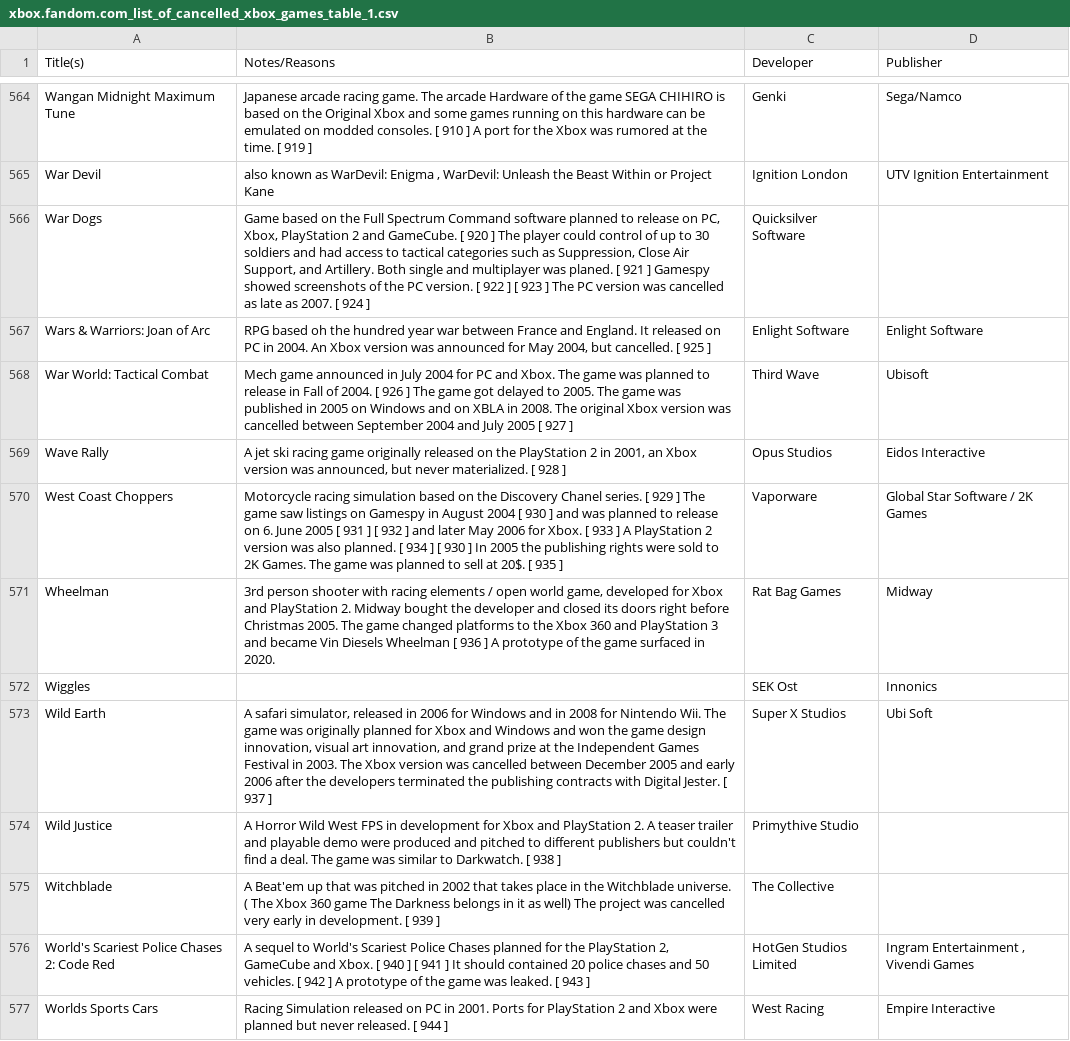
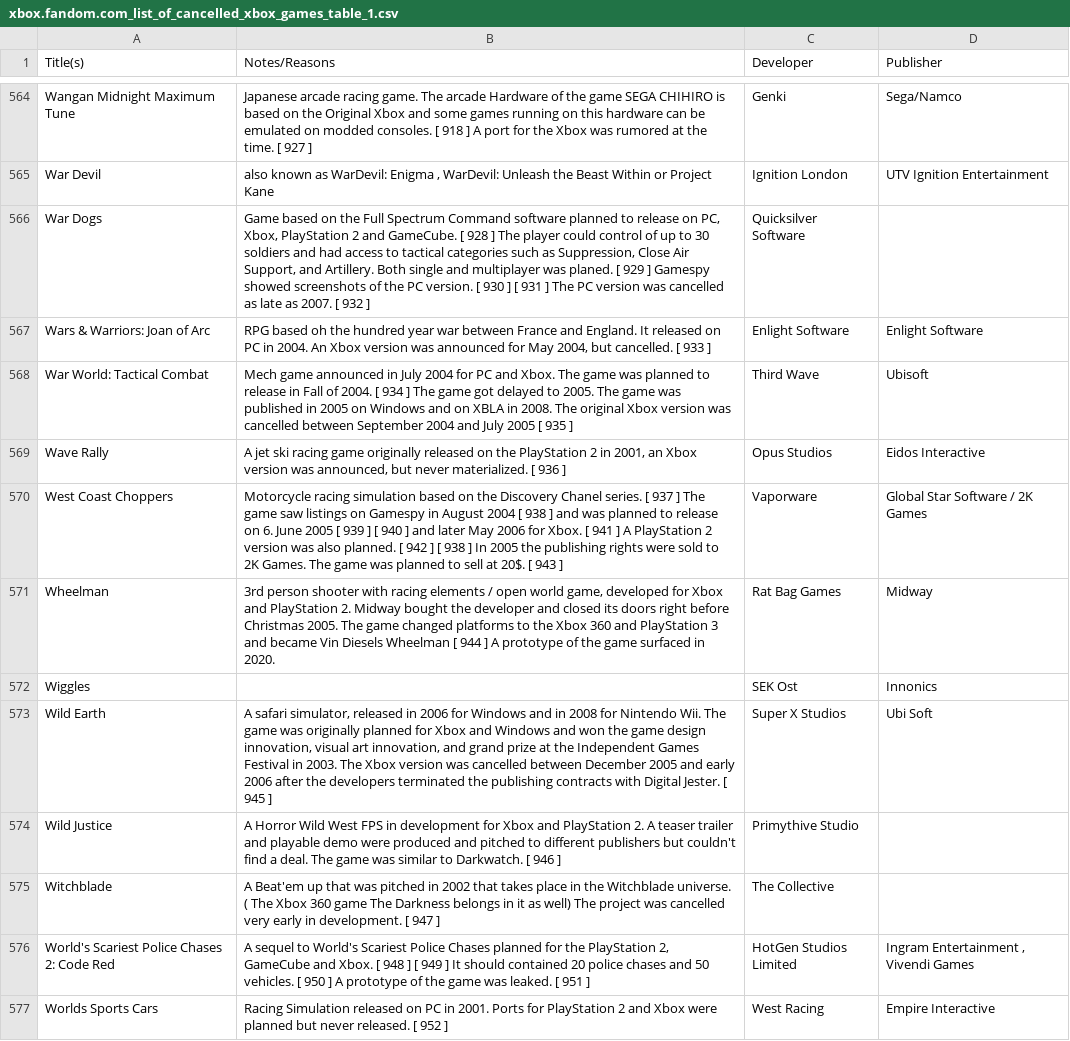
Before and after one commit to portellam/xbox-and-xbox-360-title-data, a CSV file: databases/csv/xbox.fandom.com_list_of_cancelled_xbox_games_table_1.csv, drawn as a sheet; only a part is shown, gaps mark what is left out; the diff covers the shown part only; the diff names each change by its address in the sheet, - before the commit and + after, or states it on an @@ line.

```diff
--- a/databases/csv/xbox.fandom.com_list_of_cancelled_xbox_games_table_1.csv
+++ b/databases/csv/xbox.fandom.com_list_of_cancelled_xbox_games_table_1.csv
-B564 (Notes/Reasons): …consoles. [ 910 ] A port for the Xbox was rumored at the time. [ 919 ]
+B564 (Notes/Reasons): …consoles. [ 918 ] A port for the Xbox was rumored at the time. [ 927 ]
-B566 (Notes/Reasons): …GameCube. [ 920 ] The player could control of up to 30 soldiers and had access to tactical categories such as Suppression, Close Air Support, and Artillery. Both single and multiplayer was planed. [ 921 ] Gamespy showed screenshots of the PC version. [ 922 ] [ 923 ] The PC version was cancelled as late as 2007. [ 924 ]
+B566 (Notes/Reasons): …GameCube. [ 928 ] The player could control of up to 30 soldiers and had access to tactical categories such as Suppression, Close Air Support, and Artillery. Both single and multiplayer was planed. [ 929 ] Gamespy showed screenshots of the PC version. [ 930 ] [ 931 ] The PC version was cancelled as late as 2007. [ 932 ]
-B567 (Notes/Reasons): …cancelled. [ 925 ]
+B567 (Notes/Reasons): …cancelled. [ 933 ]
-B568 (Notes/Reasons): …2004. [ 926 ] The game got delayed to 2005. The game was published in 2005 on Windows and on XBLA in 2008. The original Xbox version was cancelled between September 2004 and July 2005 [ 927 ]
+B568 (Notes/Reasons): …2004. [ 934 ] The game got delayed to 2005. The game was published in 2005 on Windows and on XBLA in 2008. The original Xbox version was cancelled between September 2004 and July 2005 [ 935 ]
-B569 (Notes/Reasons): …materialized. [ 928 ]
+B569 (Notes/Reasons): …materialized. [ 936 ]
-B570 (Notes/Reasons): …series. [ 929 ] The game saw listings on Gamespy in August 2004 [ 930 ] and was planned to release on 6. June 2005 [ 931 ] [ 932 ] and later May 2006 for Xbox. [ 933 ] A PlayStation 2 version was also planned. [ 934 ] [ 930 ] In 2005 the publishing rights were sold to 2K Games. The game was planned to sell at 20$. [ 935 ]
+B570 (Notes/Reasons): …series. [ 937 ] The game saw listings on Gamespy in August 2004 [ 938 ] and was planned to release on 6. June 2005 [ 939 ] [ 940 ] and later May 2006 for Xbox. [ 941 ] A PlayStation 2 version was also planned. [ 942 ] [ 938 ] In 2005 the publishing rights were sold to 2K Games. The game was planned to sell at 20$. [ 943 ]
-B571 (Notes/Reasons): …Wheelman [ 936 ] A…
+B571 (Notes/Reasons): …Wheelman [ 944 ] A…
-B573 (Notes/Reasons): …Jester. [ 937 ]
+B573 (Notes/Reasons): …Jester. [ 945 ]
-B574 (Notes/Reasons): …Darkwatch. [ 938 ]
+B574 (Notes/Reasons): …Darkwatch. [ 946 ]
-B575 (Notes/Reasons): …development. [ 939 ]
+B575 (Notes/Reasons): …development. [ 947 ]
-B576 (Notes/Reasons): …Xbox. [ 940 ] [ 941 ] It should contained 20 police chases and 50 vehicles. [ 942 ] A prototype of the game was leaked. [ 943 ]
+B576 (Notes/Reasons): …Xbox. [ 948 ] [ 949 ] It should contained 20 police chases and 50 vehicles. [ 950 ] A prototype of the game was leaked. [ 951 ]
-B577 (Notes/Reasons): …released. [ 944 ]
+B577 (Notes/Reasons): …released. [ 952 ]
```
Also changed, not shown: 1 added row, 1 removed row and 75 edited cells elsewhere in this file, databases/csv/wikipedia.org_list_of_cancelled_xbox_games_table_1.csv, 4 other files.
